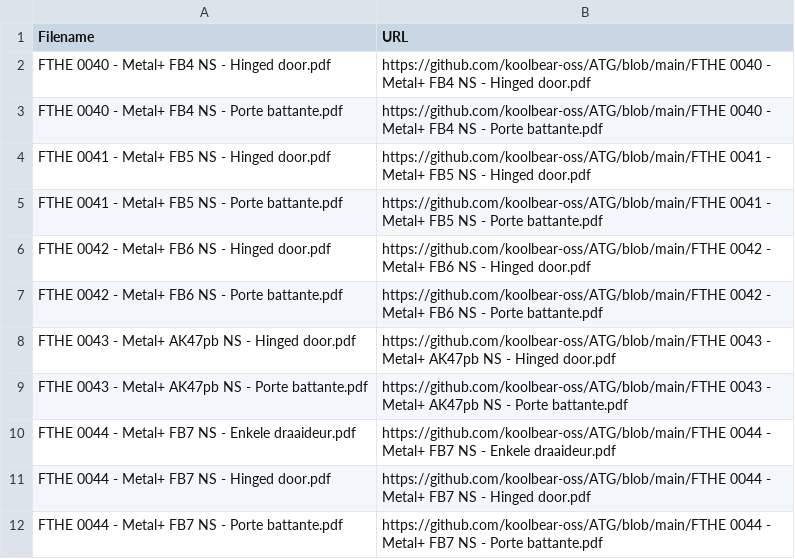
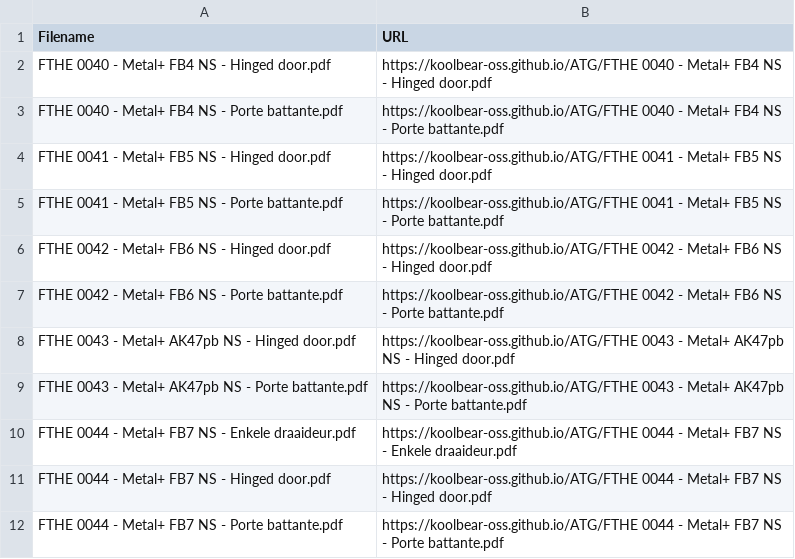
Before and after one commit to koolbear-oss/ATG, a CSV file: URLs.csv, drawn as a sheet.

```diff
--- a/URLs.csv
+++ b/URLs.csv
@@ -1,12 +1,12 @@
 Filename;URL
-FTHE 0040 - Metal+ FB4 NS - Hinged door.pdf;https://github.com/koolbear-oss/ATG/blob/main/FTHE 0040 - Metal+ FB4 NS - Hinged door.pdf
-FTHE 0040 - Metal+ FB4 NS - Porte battante.pdf;https://github.com/koolbear-oss/ATG/blob/main/FTHE 0040 - Metal+ FB4 NS - Porte battante.pdf
-FTHE 0041 - Metal+ FB5 NS - Hinged door.pdf;https://github.com/koolbear-oss/ATG/blob/main/FTHE 0041 - Metal+ FB5 NS - Hinged door.pdf
-FTHE 0041 - Metal+ FB5 NS - Porte battante.pdf;https://github.com/koolbear-oss/ATG/blob/main/FTHE 0041 - Metal+ FB5 NS - Porte battante.pdf
-FTHE 0042 - Metal+ FB6 NS - Hinged door.pdf;https://github.com/koolbear-oss/ATG/blob/main/FTHE 0042 - Metal+ FB6 NS - Hinged door.pdf
-FTHE 0042 - Metal+ FB6 NS - Porte battante.pdf;https://github.com/koolbear-oss/ATG/blob/main/FTHE 0042 - Metal+ FB6 NS - Porte battante.pdf
-FTHE 0043 - Metal+ AK47pb NS - Hinged door.pdf;https://github.com/koolbear-oss/ATG/blob/main/FTHE 0043 - Metal+ AK47pb NS - Hinged door.pdf
-FTHE 0043 - Metal+ AK47pb NS - Porte battante.pdf;https://github.com/koolbear-oss/ATG/blob/main/FTHE 0043 - Metal+ AK47pb NS - Porte battante.pdf
-FTHE 0044 - Metal+ FB7 NS - Enkele draaideur.pdf;https://github.com/koolbear-oss/ATG/blob/main/FTHE 0044 - Metal+ FB7 NS - Enkele draaideur.pdf
-FTHE 0044 - Metal+ FB7 NS - Hinged door.pdf;https://github.com/koolbear-oss/ATG/blob/main/FTHE 0044 - Metal+ FB7 NS - Hinged door.pdf
-FTHE 0044 - Metal+ FB7 NS - Porte battante.pdf;https://github.com/koolbear-oss/ATG/blob/main/FTHE 0044 - Metal+ FB7 NS - Porte battante.pdf
+"FTHE 0040 - Metal+ FB4 NS - Hinged door.pdf";"https://koolbear-oss.github.io/ATG/FTHE 0040 - Metal+ FB4 NS - Hinged door.pdf"
+"FTHE 0040 - Metal+ FB4 NS - Porte battante.pdf";"https://koolbear-oss.github.io/ATG/FTHE 0040 - Metal+ FB4 NS - Porte battante.pdf"
+"FTHE 0041 - Metal+ FB5 NS - Hinged door.pdf";"https://koolbear-oss.github.io/ATG/FTHE 0041 - Metal+ FB5 NS - Hinged door.pdf"
+"FTHE 0041 - Metal+ FB5 NS - Porte battante.pdf";"https://koolbear-oss.github.io/ATG/FTHE 0041 - Metal+ FB5 NS - Porte battante.pdf"
+"FTHE 0042 - Metal+ FB6 NS - Hinged door.pdf";"https://koolbear-oss.github.io/ATG/FTHE 0042 - Metal+ FB6 NS - Hinged door.pdf"
+"FTHE 0042 - Metal+ FB6 NS - Porte battante.pdf";"https://koolbear-oss.github.io/ATG/FTHE 0042 - Metal+ FB6 NS - Porte battante.pdf"
+"FTHE 0043 - Metal+ AK47pb NS - Hinged door.pdf";"https://koolbear-oss.github.io/ATG/FTHE 0043 - Metal+ AK47pb NS - Hinged door.pdf"
+"FTHE 0043 - Metal+ AK47pb NS - Porte battante.pdf";"https://koolbear-oss.github.io/ATG/FTHE 0043 - Metal+ AK47pb NS - Porte battante.pdf"
+"FTHE 0044 - Metal+ FB7 NS - Enkele draaideur.pdf";"https://koolbear-oss.github.io/ATG/FTHE 0044 - Metal+ FB7 NS - Enkele draaideur.pdf"
+"FTHE 0044 - Metal+ FB7 NS - Hinged door.pdf";"https://koolbear-oss.github.io/ATG/FTHE 0044 - Metal+ FB7 NS - Hinged door.pdf"
+"FTHE 0044 - Metal+ FB7 NS - Porte battante.pdf";"https://koolbear-oss.github.io/ATG/FTHE 0044 - Metal+ FB7 NS - Porte battante.pdf"
```
Also changed, not shown: 1 other file.
